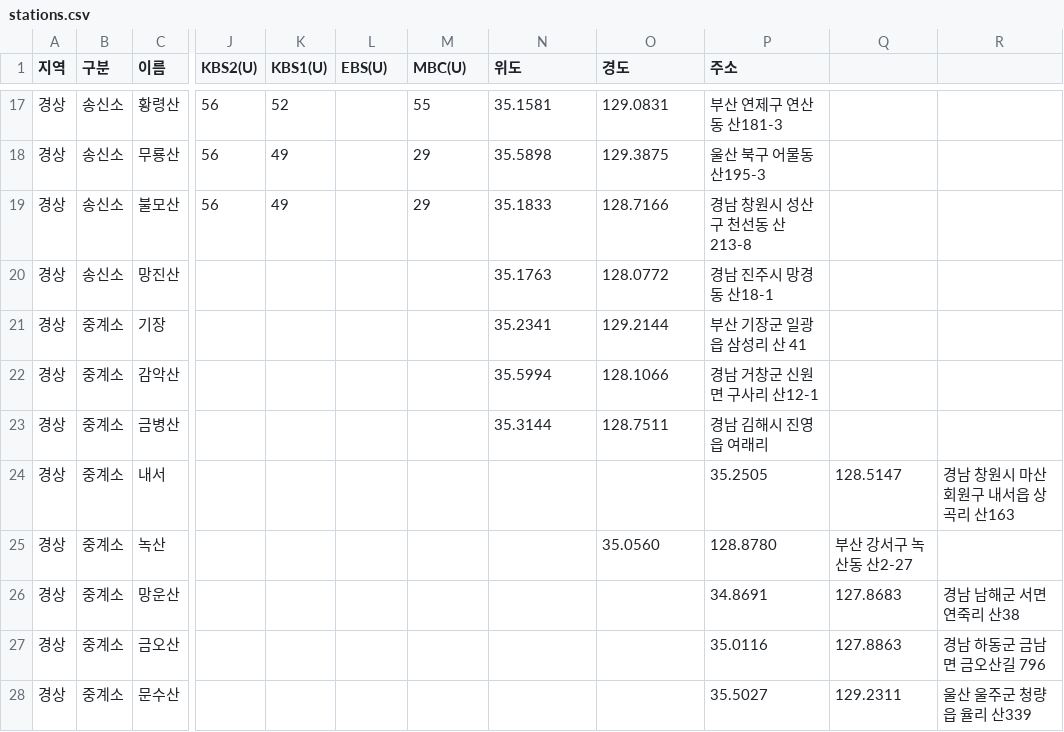
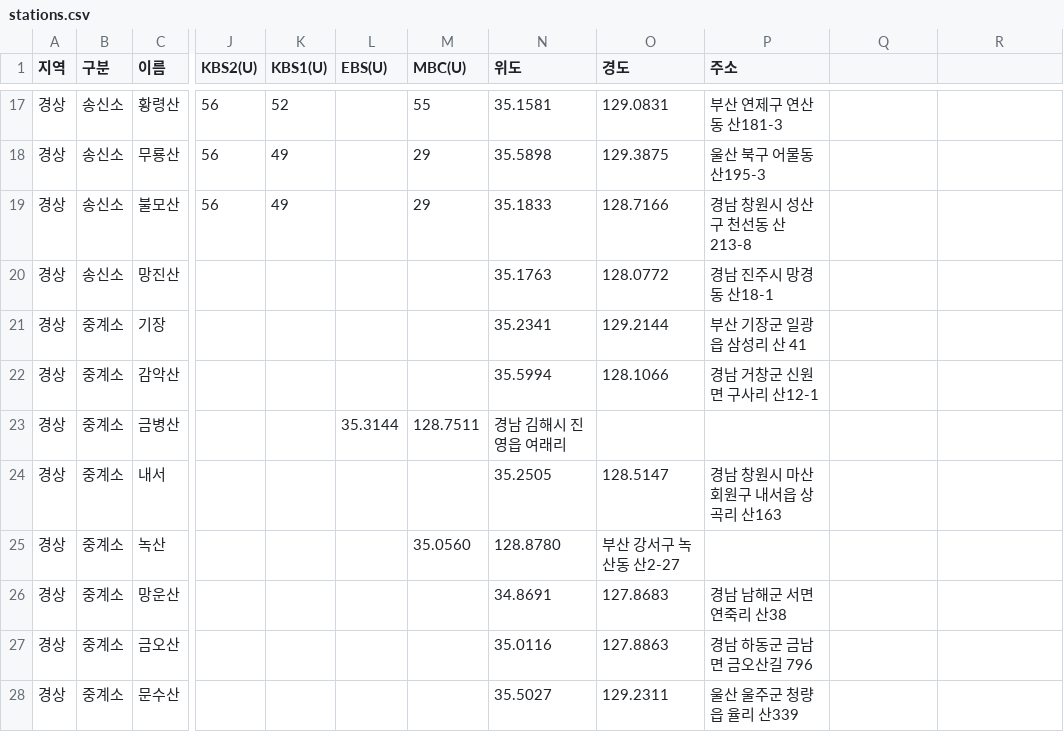
Before and after one commit to fungga2809-alt/my-broadcast-map, a CSV file: stations.csv, drawn as a sheet; only a part is shown, gaps mark what is left out; the diff covers the shown part only; the diff names each change by its address in the sheet, - before the commit and + after, or states it on an @@ line.

Commit message:
Update stations.csv

```diff
--- a/stations.csv
+++ b/stations.csv
-L23 (EBS(U)): (empty)
+L23 (EBS(U)): 35.3144
-M23 (MBC(U)): (empty)
+M23 (MBC(U)): 128.7511
-N23 (위도): 35.3144
+N23 (위도): 경남 김해시 진영읍 여래리
-O23 (경도): 128.7511
+O23 (경도): (empty)
-P23 (주소): 경남 김해시 진영읍 여래리
+P23 (주소): (empty)
-N24 (위도): (empty)
+N24 (위도): 35.2505
-O24 (경도): (empty)
+O24 (경도): 128.5147
-P24 (주소): 35.2505
+P24 (주소): 경남 창원시 마산회원구 내서읍 상곡리 산163
-Q24: 128.5147
+Q24: (empty)
-R24: 경남 창원시 마산회원구 내서읍 상곡리 산163
+R24: (empty)
-M25 (MBC(U)): (empty)
+M25 (MBC(U)): 35.0560
-N25 (위도): (empty)
+N25 (위도): 128.8780
-O25 (경도): 35.0560
+O25 (경도): 부산 강서구 녹산동 산2-27
-P25 (주소): 128.8780
+P25 (주소): (empty)
-Q25: 부산 강서구 녹산동 산2-27
+Q25: (empty)
-N26 (위도): (empty)
+N26 (위도): 34.8691
-O26 (경도): (empty)
+O26 (경도): 127.8683
-P26 (주소): 34.8691
+P26 (주소): 경남 남해군 서면 연죽리 산38
-Q26: 127.8683
+Q26: (empty)
-R26: 경남 남해군 서면 연죽리 산38
+R26: (empty)
-N27 (위도): (empty)
+N27 (위도): 35.0116
-O27 (경도): (empty)
+O27 (경도): 127.8863
-P27 (주소): 35.0116
+P27 (주소): 경남 하동군 금남면 금오산길 796
-Q27: 127.8863
+Q27: (empty)
-R27: 경남 하동군 금남면 금오산길 796
+R27: (empty)
-N28 (위도): (empty)
+N28 (위도): 35.5027
-O28 (경도): (empty)
+O28 (경도): 129.2311
-P28 (주소): 35.5027
+P28 (주소): 울산 울주군 청량읍 율리 산339
-Q28: 129.2311
+Q28: (empty)
-R28: 울산 울주군 청량읍 율리 산339
+R28: (empty)
```
Also changed, not shown: 30 edited cells elsewhere in this file.
